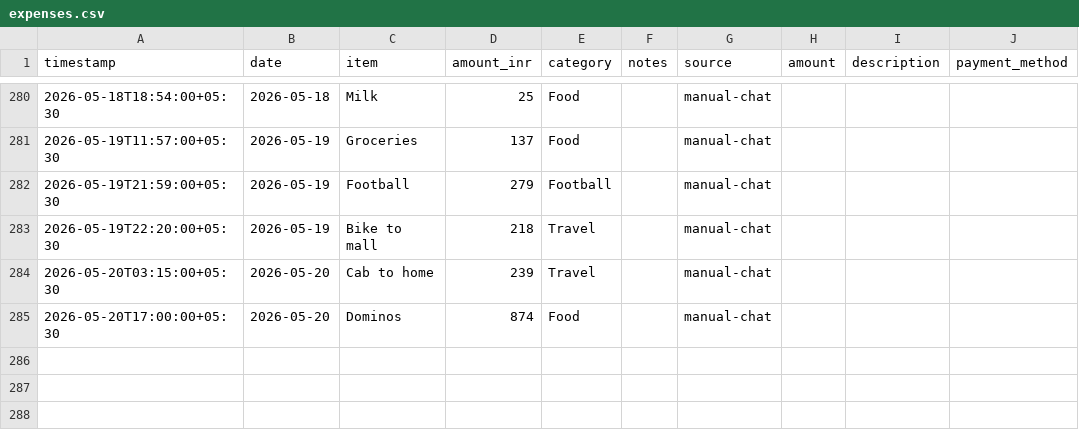
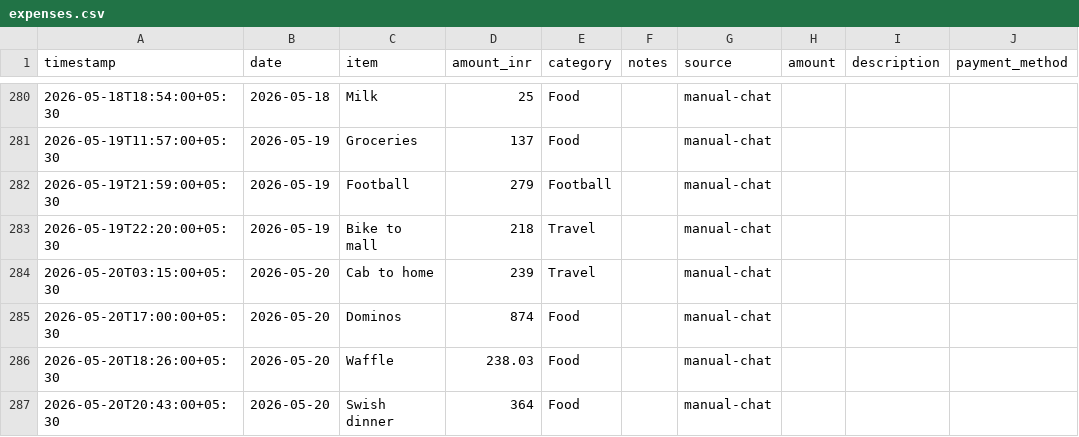
Before and after one commit to Sukrittt/envelope, a CSV file: productivity/expenses.csv, drawn as a sheet; only a part is shown, gaps mark what is left out.

Commit message:
Log expenses: Waffle and Swish dinner

```diff
--- a/productivity/expenses.csv
+++ b/productivity/expenses.csv
@@ -285 +285,3 @@ timestamp,date,item,amount_inr,category,notes,source,amount,description,payment_
 2026-05-20T17:00:00+05:30,2026-05-20,Dominos,874,Food,,manual-chat
+2026-05-20T18:26:00+05:30,2026-05-20,Waffle,238.03,Food,,manual-chat
+2026-05-20T20:43:00+05:30,2026-05-20,Swish dinner,364,Food,,manual-chat
```
Also changed, not shown: data/expenses.csv, public/productivity/expenses.csv, 1 other file.
